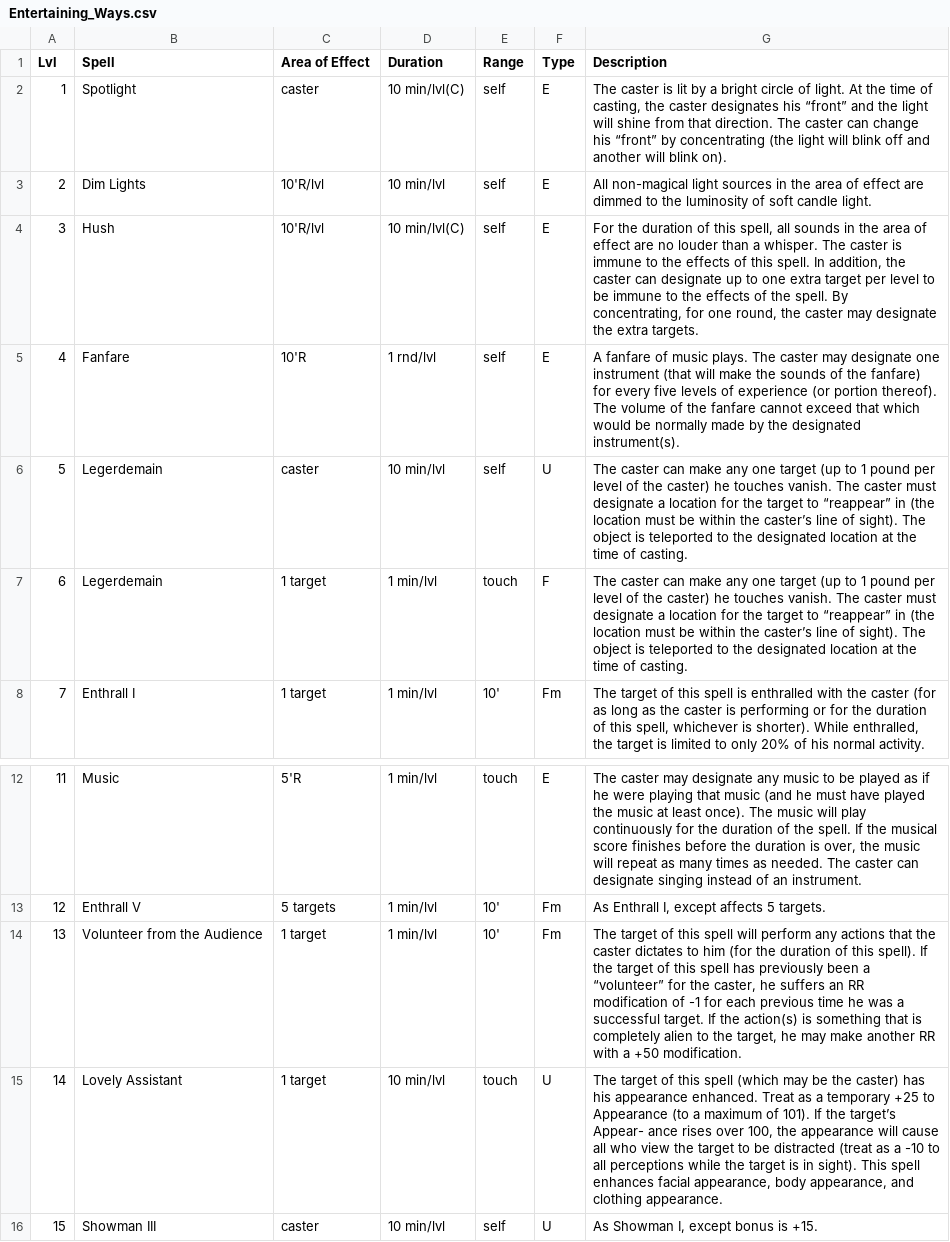
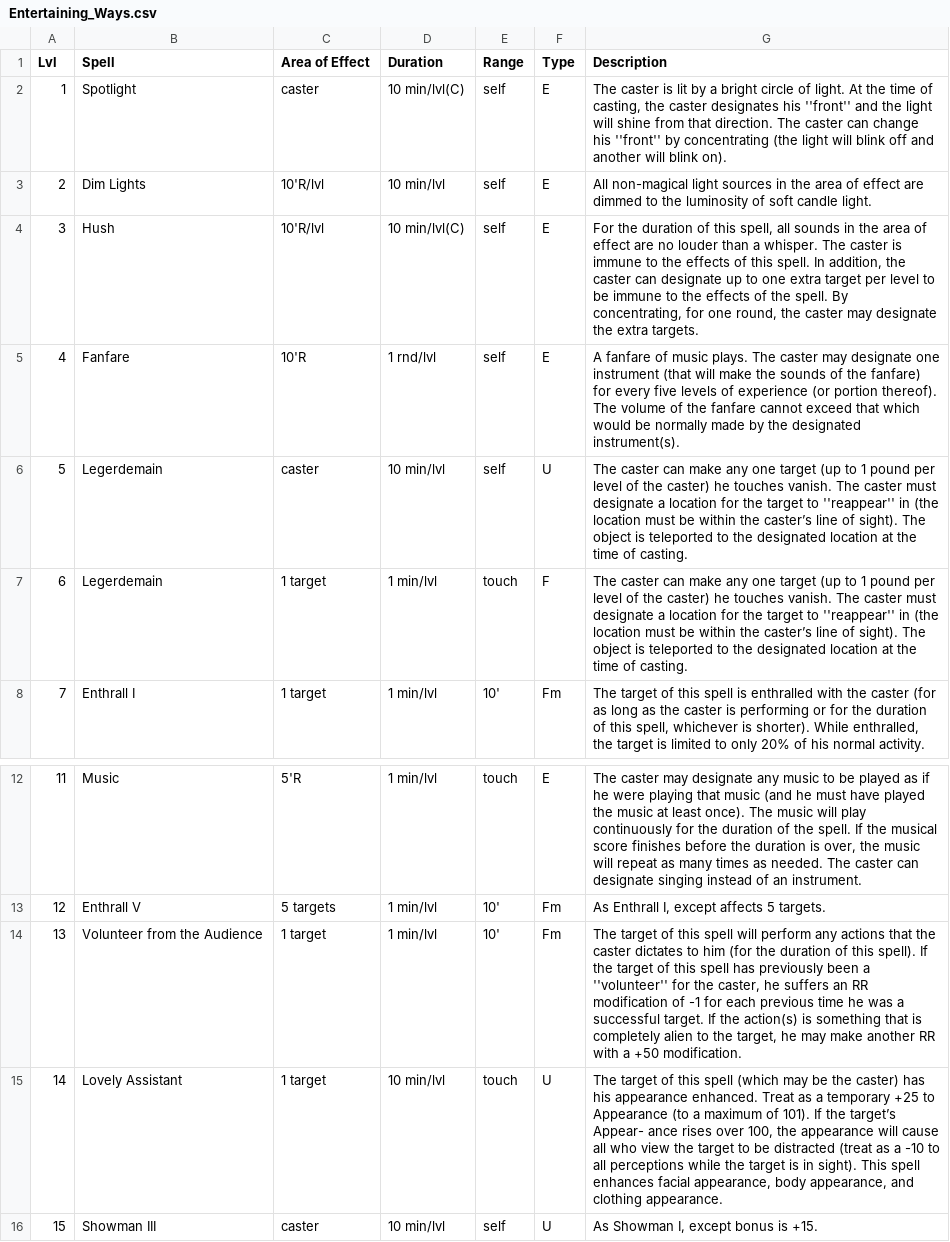
Before and after one commit to olmongol/rpg-tools, a CSV file: src/data/default/magic/Base_List_Bard/Entertaining_Ways.csv, drawn as a sheet; only a part is shown, gaps mark what is left out.

```diff
--- a/src/data/default/magic/Base_List_Bard/Entertaining_Ways.csv
+++ b/src/data/default/magic/Base_List_Bard/Entertaining_Ways.csv
@@ -1,3 +1,3 @@
 Lvl,Spell,Area of Effect,Duration,Range,Type,Description
-1,Spotlight,caster,10 min/lvl(C),self,E,"The caster is lit by a bright circle of light. At the time of casting, the caster designates his “front” and the light will shine from that direction. The caster can change his “front” by concentrating (the light will blink off and another will blink on)."
+1,Spotlight,caster,10 min/lvl(C),self,E,"The caster is lit by a bright circle of light. At the time of casting, the caster designates his ''front'' and the light will shine from that direction. The caster can change his ''front'' by concentrating (the light will blink off and another will blink on)."
 2,Dim Lights,10'R/lvl,10 min/lvl,self,E,All non-magical light sources in the area of effect are dimmed to the luminosity of soft candle light.
@@ -5,4 +5,4 @@ Lvl,Spell,Area of Effect,Duration,Range,Type,Description
 4,Fanfare,10'R,1 rnd/lvl,self,E,A fanfare of music plays. The caster may designate one instrument (that will make the sounds of the fanfare) for every five levels of experience (or portion thereof). The volume of the fanfare cannot exceed that which would be normally made by the designated instrument(s).
-5,Legerdemain,caster,10 min/lvl,self,U,The caster can make any one target (up to 1 pound per level of the caster) he touches vanish. The caster must designate a location for the target to “reappear” in (the location must be within the caster’s line of sight). The object is teleported to the designated location at the time of casting.
-6,Legerdemain,1 target,1 min/lvl,touch,F,The caster can make any one target (up to 1 pound per level of the caster) he touches vanish. The caster must designate a location for the target to “reappear” in (the location must be within the caster’s line of sight). The object is teleported to the designated location at the time of casting.
+5,Legerdemain,caster,10 min/lvl,self,U,The caster can make any one target (up to 1 pound per level of the caster) he touches vanish. The caster must designate a location for the target to ''reappear'' in (the location must be within the caster’s line of sight). The object is teleported to the designated location at the time of casting.
+6,Legerdemain,1 target,1 min/lvl,touch,F,The caster can make any one target (up to 1 pound per level of the caster) he touches vanish. The caster must designate a location for the target to ''reappear'' in (the location must be within the caster’s line of sight). The object is teleported to the designated location at the time of casting.
 7,Enthrall I,1 target,1 min/lvl,10',Fm,"The target of this spell is enthralled with the caster (for as long as the caster is performing or for the duration of this spell, whichever is shorter). While enthralled, the target is limited to only 20% of his normal activity."
@@ -13,3 +13,3 @@ Lvl,Spell,Area of Effect,Duration,Range,Type,Description
 12,Enthrall V,5 targets,1 min/lvl,10',Fm,"As Enthrall I, except affects 5 targets."
-13,Volunteer from the Audience,1 target,1 min/lvl,10',Fm,"The target of this spell will perform any actions that the caster dictates to him (for the duration of this spell). If the target of this spell has previously been a “volunteer” for the caster, he suffers an RR modification of -1 for each previous time he was a successful target. If the action(s) is something that is completely alien to the target, he may make another RR with a +50 modification."
+13,Volunteer from the Audience,1 target,1 min/lvl,10',Fm,"The target of this spell will perform any actions that the caster dictates to him (for the duration of this spell). If the target of this spell has previously been a ''volunteer'' for the caster, he suffers an RR modification of -1 for each previous time he was a successful target. If the action(s) is something that is completely alien to the target, he may make another RR with a +50 modification."
 14,Lovely Assistant,1 target,10 min/lvl,touch,U,"The target of this spell (which may be the caster) has his appearance enhanced. Treat as a temporary +25 to Appearance (to a maximum of 101). If the target’s Appear- ance rises over 100, the appearance will cause all who view the target to be distracted (treat as a -10 to all perceptions while the target is in sight). This spell enhances facial appearance, body appearance, and clothing appearance."
```
Also changed, not shown: src/data/default/magic/Base_List_Animist/Plant_Mastery.csv, src/data/default/magic/Base_List_Magent/Assasination_Mastery.csv, 11 other files.
